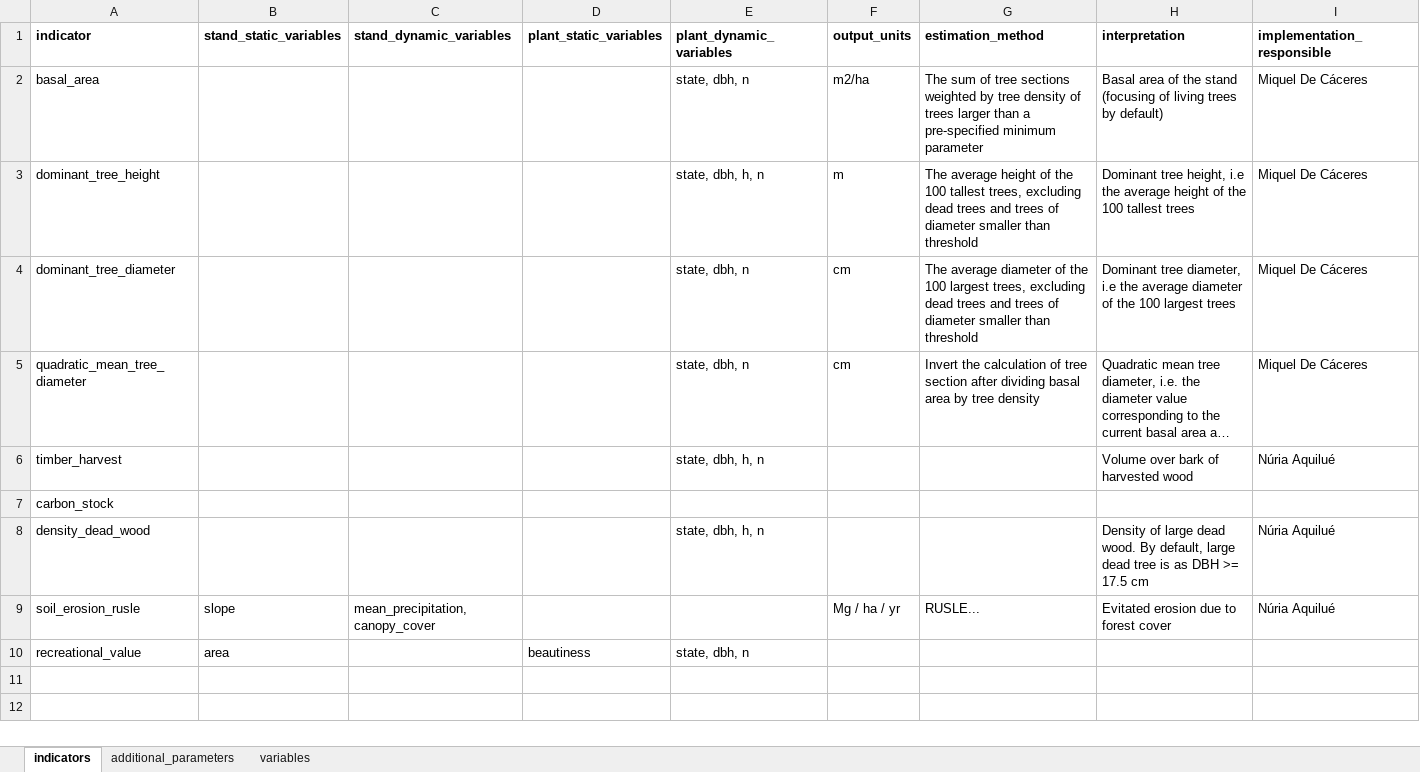
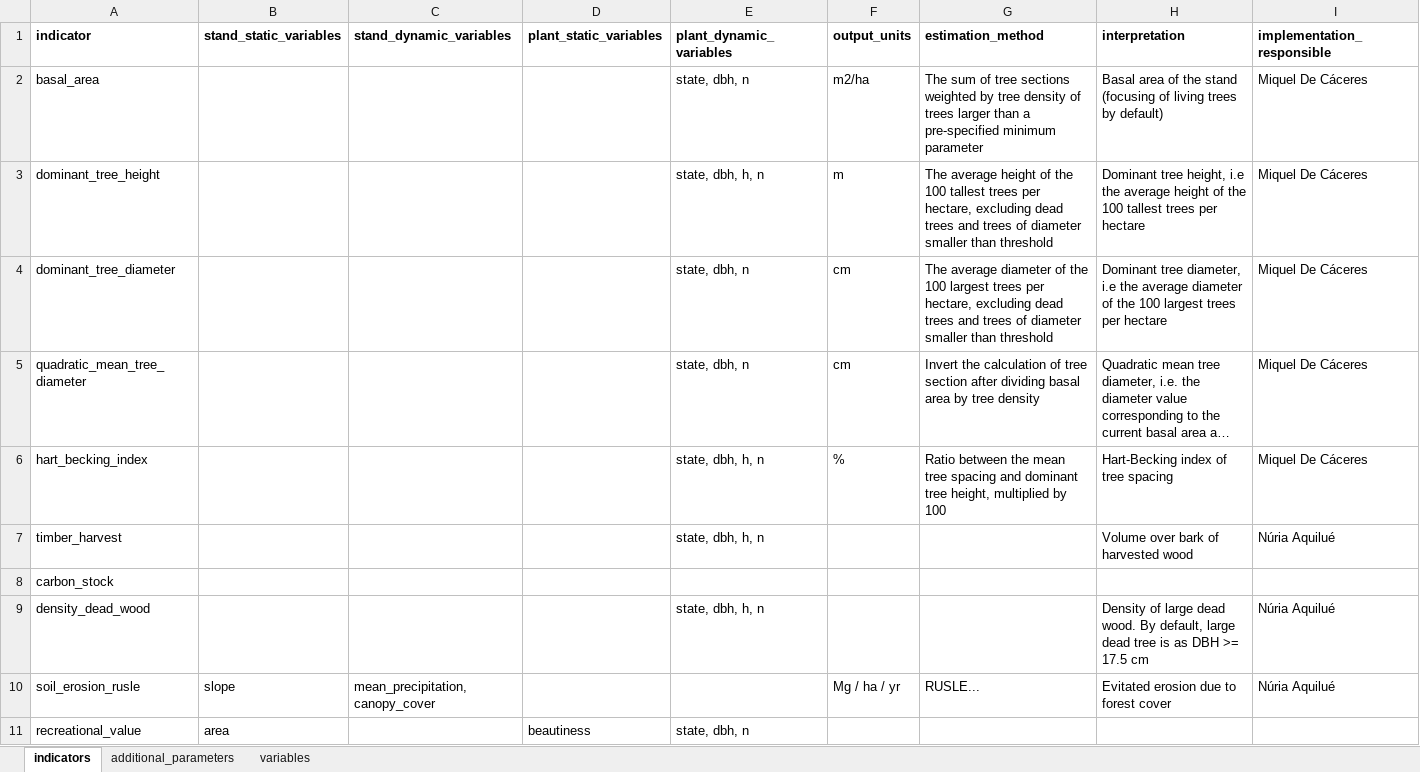
Before and after one commit to emf-creaf/forestindicators, an Excel workbook: data-raw/forestindicators_input.xlsx, sheet indicators, drawn as a sheet; long unchanged cells end in …; values as stored, in another font and other column widths than the file's, no borders; the diff names each change by its address in the sheet, - before the commit and + after, or states it on an @@ line.

Commit message:
hart-becking index

```diff
--- a/data-raw/forestindicators_input.xlsx (sheet indicators)
+++ b/data-raw/forestindicators_input.xlsx (sheet indicators)
-G3 (estimation_method): …100 tallest trees, excluding dead…
+G3 (estimation_method): …100 tallest trees per hectare, excluding dead…
-H3 (interpretation): …tallest trees
+H3 (interpretation): …tallest trees per hectare
-G4 (estimation_method): …100 largest trees, excluding dead…
+G4 (estimation_method): …100 largest trees per hectare, excluding dead…
-H4 (interpretation): …largest trees
+H4 (interpretation): …largest trees per hectare
+row 6: hart_becking_index |  |  |  | state, dbh, h, n | % | Ratio between the mean tree spacing and dominant tree height, multiplied by 100 | Hart-Becking index of tree spacing | Miquel De Cáceres
```
Also changed, not shown: sheet additional_parameters, 6 other files.
